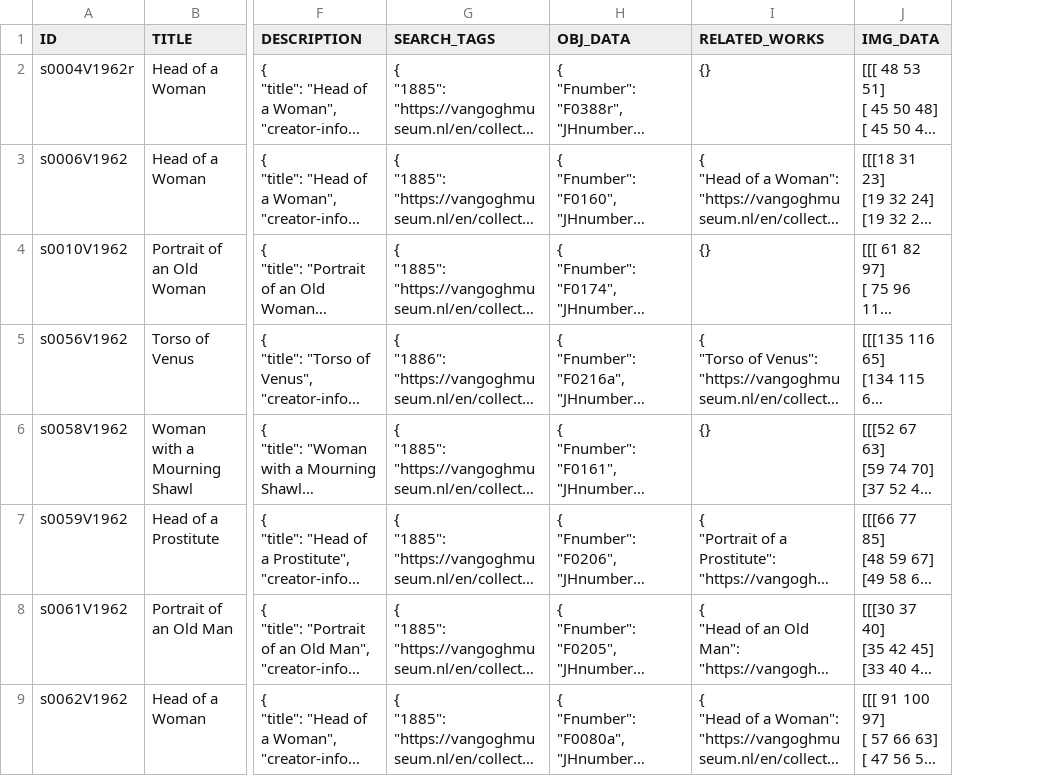
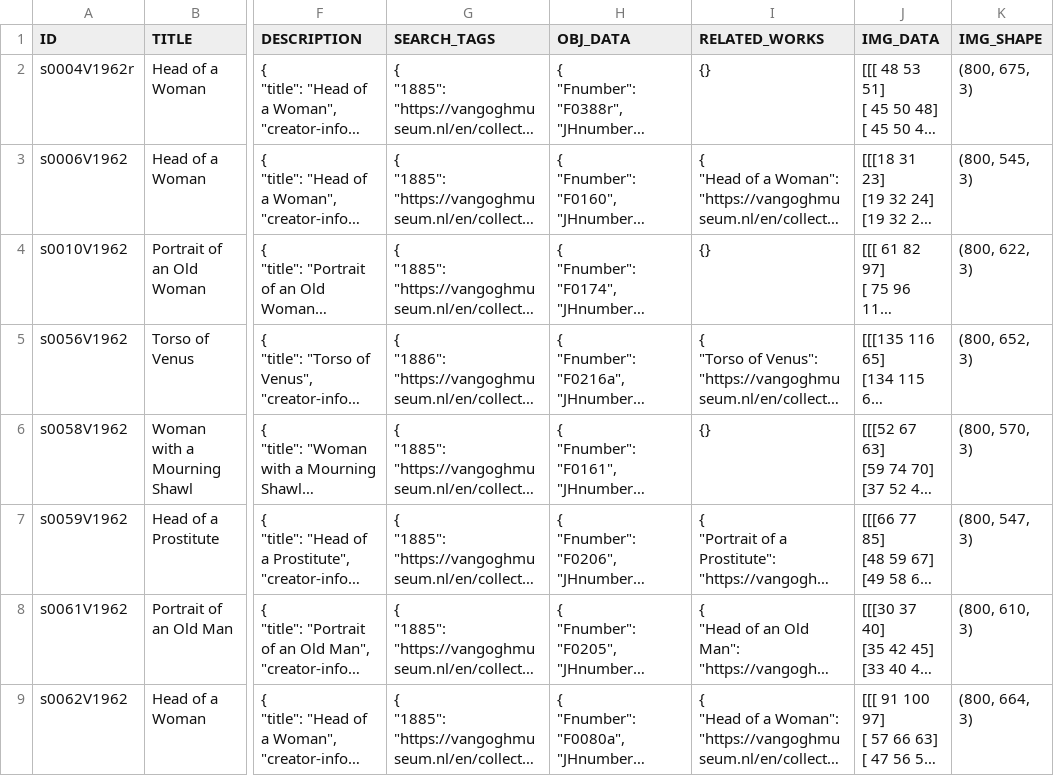
Before and after one commit to sa-artea/VVG-Letters-Scrapy, a CSV file: Data/VanGoghGallery_small.csv, drawn as a sheet; only a part is shown, gaps mark what is left out; long unchanged cells end in …; the diff names each change by its address in the sheet, - before the commit and + after, or states it on an @@ line.

Commit message:
IMG_SHAPE column added, code and data modificated

```diff
--- a/Data/VanGoghGallery_small.csv
+++ b/Data/VanGoghGallery_small.csv
+column K (IMG_SHAPE), rows 2-9: (800, 675, 3) | (800, 545, 3) | (800, 622, 3) | (800, 652, 3) | (800, 570, 3) | (800, 547, 3) | (800, 610, 3) | (800, 664, 3)
```
Also changed, not shown: 5 other files.
